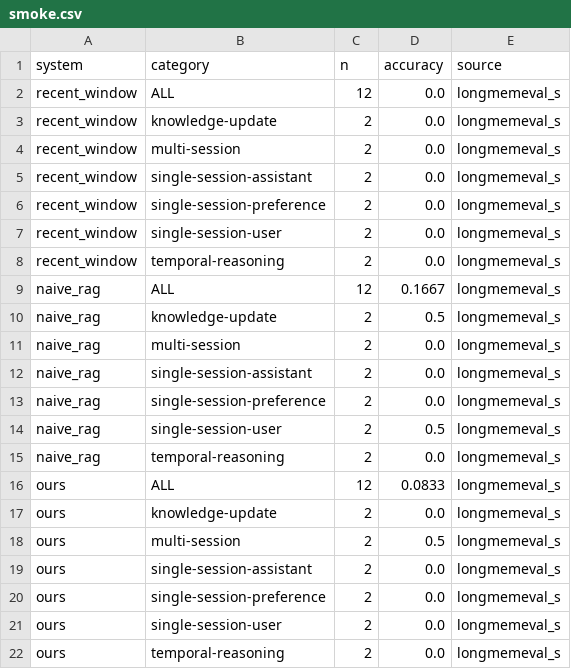
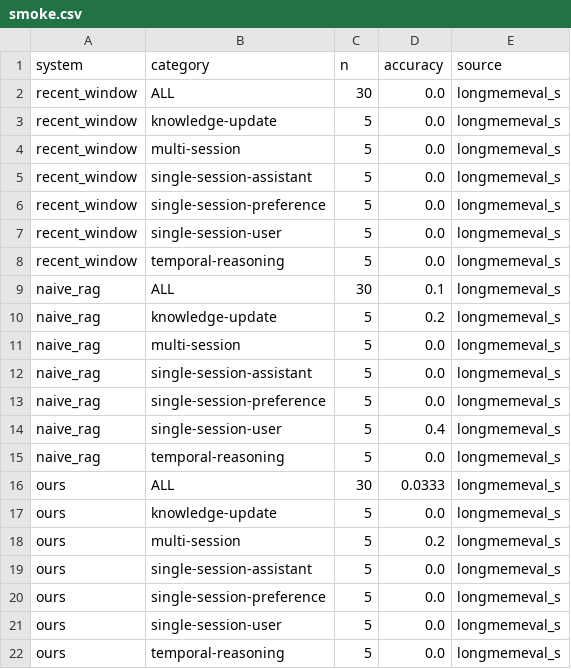
Before and after one commit to SexyCarrots/Gaucho-Agent, a CSV file: results/smoke.csv, drawn as a sheet.

```diff
--- a/results/smoke.csv
+++ b/results/smoke.csv
@@ -1,22 +1,22 @@
 system,category,n,accuracy,source
-recent_window,ALL,12,0.0,longmemeval_s
-recent_window,knowledge-update,2,0.0,longmemeval_s
-recent_window,multi-session,2,0.0,longmemeval_s
-recent_window,single-session-assistant,2,0.0,longmemeval_s
-recent_window,single-session-preference,2,0.0,longmemeval_s
-recent_window,single-session-user,2,0.0,longmemeval_s
-recent_window,temporal-reasoning,2,0.0,longmemeval_s
-naive_rag,ALL,12,0.1667,longmemeval_s
-naive_rag,knowledge-update,2,0.5,longmemeval_s
-naive_rag,multi-session,2,0.0,longmemeval_s
-naive_rag,single-session-assistant,2,0.0,longmemeval_s
-naive_rag,single-session-preference,2,0.0,longmemeval_s
-naive_rag,single-session-user,2,0.5,longmemeval_s
-naive_rag,temporal-reasoning,2,0.0,longmemeval_s
-ours,ALL,12,0.0833,longmemeval_s
-ours,knowledge-update,2,0.0,longmemeval_s
-ours,multi-session,2,0.5,longmemeval_s
-ours,single-session-assistant,2,0.0,longmemeval_s
-ours,single-session-preference,2,0.0,longmemeval_s
-ours,single-session-user,2,0.0,longmemeval_s
-ours,temporal-reasoning,2,0.0,longmemeval_s
+recent_window,ALL,30,0.0,longmemeval_s
+recent_window,knowledge-update,5,0.0,longmemeval_s
+recent_window,multi-session,5,0.0,longmemeval_s
+recent_window,single-session-assistant,5,0.0,longmemeval_s
+recent_window,single-session-preference,5,0.0,longmemeval_s
+recent_window,single-session-user,5,0.0,longmemeval_s
+recent_window,temporal-reasoning,5,0.0,longmemeval_s
+naive_rag,ALL,30,0.1,longmemeval_s
+naive_rag,knowledge-update,5,0.2,longmemeval_s
+naive_rag,multi-session,5,0.0,longmemeval_s
+naive_rag,single-session-assistant,5,0.0,longmemeval_s
+naive_rag,single-session-preference,5,0.0,longmemeval_s
+naive_rag,single-session-user,5,0.4,longmemeval_s
+naive_rag,temporal-reasoning,5,0.0,longmemeval_s
+ours,ALL,30,0.0333,longmemeval_s
+ours,knowledge-update,5,0.0,longmemeval_s
+ours,multi-session,5,0.2,longmemeval_s
+ours,single-session-assistant,5,0.0,longmemeval_s
+ours,single-session-preference,5,0.0,longmemeval_s
+ours,single-session-user,5,0.0,longmemeval_s
+ours,temporal-reasoning,5,0.0,longmemeval_s
```
Also changed, not shown: results/exp3_adversarial.csv, 12 other files.
